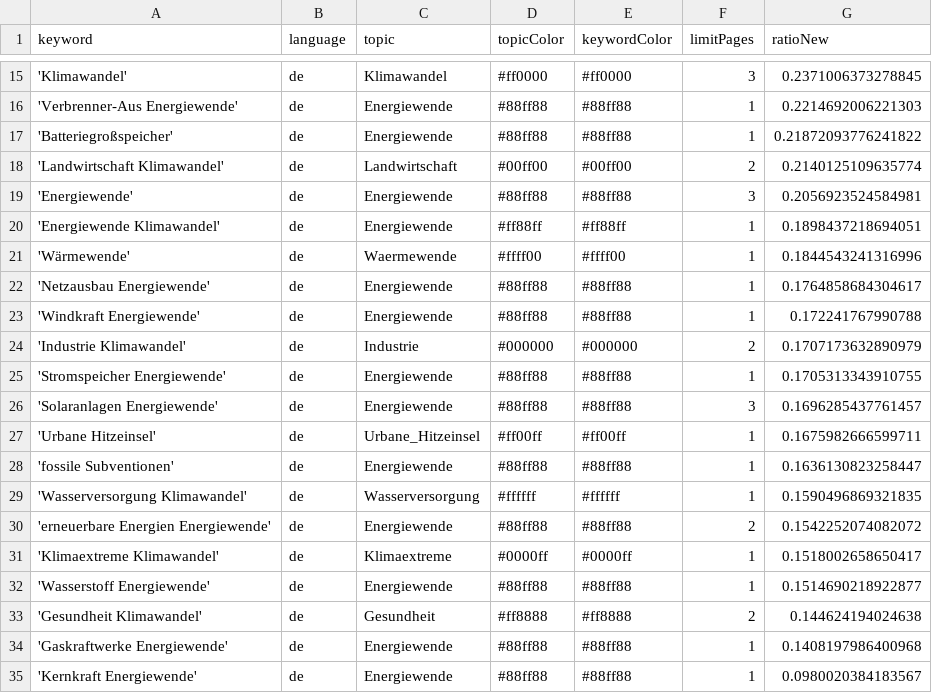
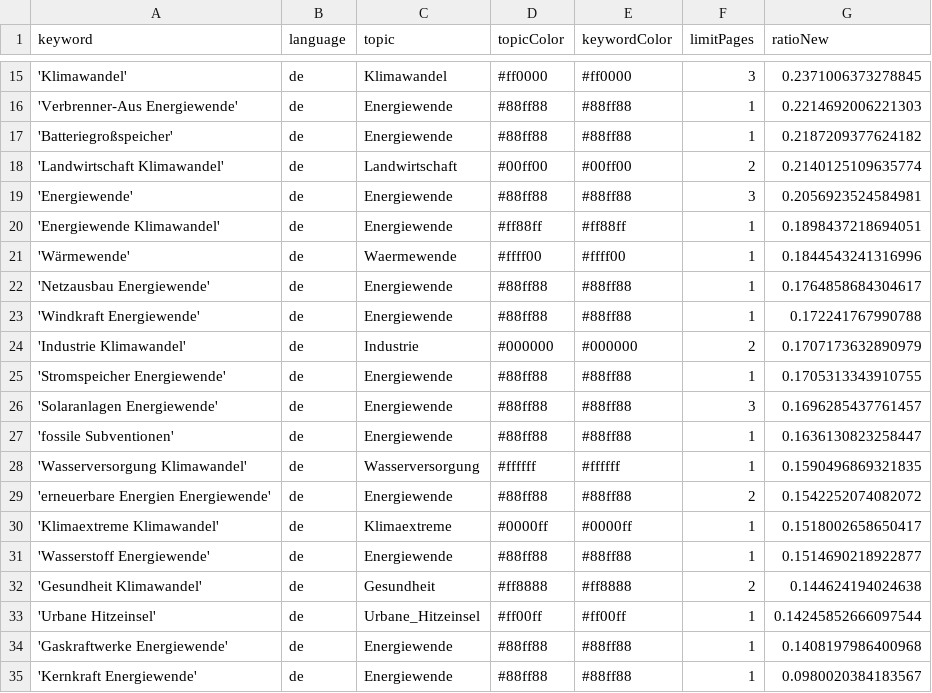
Before and after one commit to daschu83-news/energyIsComing, a CSV file: keywords.csv, drawn as a sheet; only a part is shown, gaps mark what is left out.

Commit message:
Commit from GitHub Actions (harvest:0.0)

```diff
--- a/keywords.csv
+++ b/keywords.csv
@@ -16,3 +16,3 @@ keyword,language,topic,topicColor,keywordColor,limitPages,ratioNew
 'Verbrenner-Aus Energiewende',de,Energiewende,#88ff88,#88ff88,1,0.2214692006221303
-'Batteriegroßspeicher',de,Energiewende,#88ff88,#88ff88,1,0.21872093776241822
+'Batteriegroßspeicher',de,Energiewende,#88ff88,#88ff88,1,0.2187209377624182
 'Landwirtschaft Klimawandel',de,Landwirtschaft,#00ff00,#00ff00,2,0.2140125109635774
@@ -26,3 +26,2 @@ keyword,language,topic,topicColor,keywordColor,limitPages,ratioNew
 'Solaranlagen Energiewende',de,Energiewende,#88ff88,#88ff88,3,0.1696285437761457
-'Urbane Hitzeinsel',de,Urbane_Hitzeinsel,#ff00ff,#ff00ff,1,0.1675982666599711
 'fossile Subventionen',de,Energiewende,#88ff88,#88ff88,1,0.1636130823258447
@@ -33,2 +32,3 @@ keyword,language,topic,topicColor,keywordColor,limitPages,ratioNew
 'Gesundheit Klimawandel',de,Gesundheit,#ff8888,#ff8888,2,0.144624194024638
+'Urbane Hitzeinsel',de,Urbane_Hitzeinsel,#ff00ff,#ff00ff,1,0.14245852666097544
 'Gaskraftwerke Energiewende',de,Energiewende,#88ff88,#88ff88,1,0.1408197986400968
```
